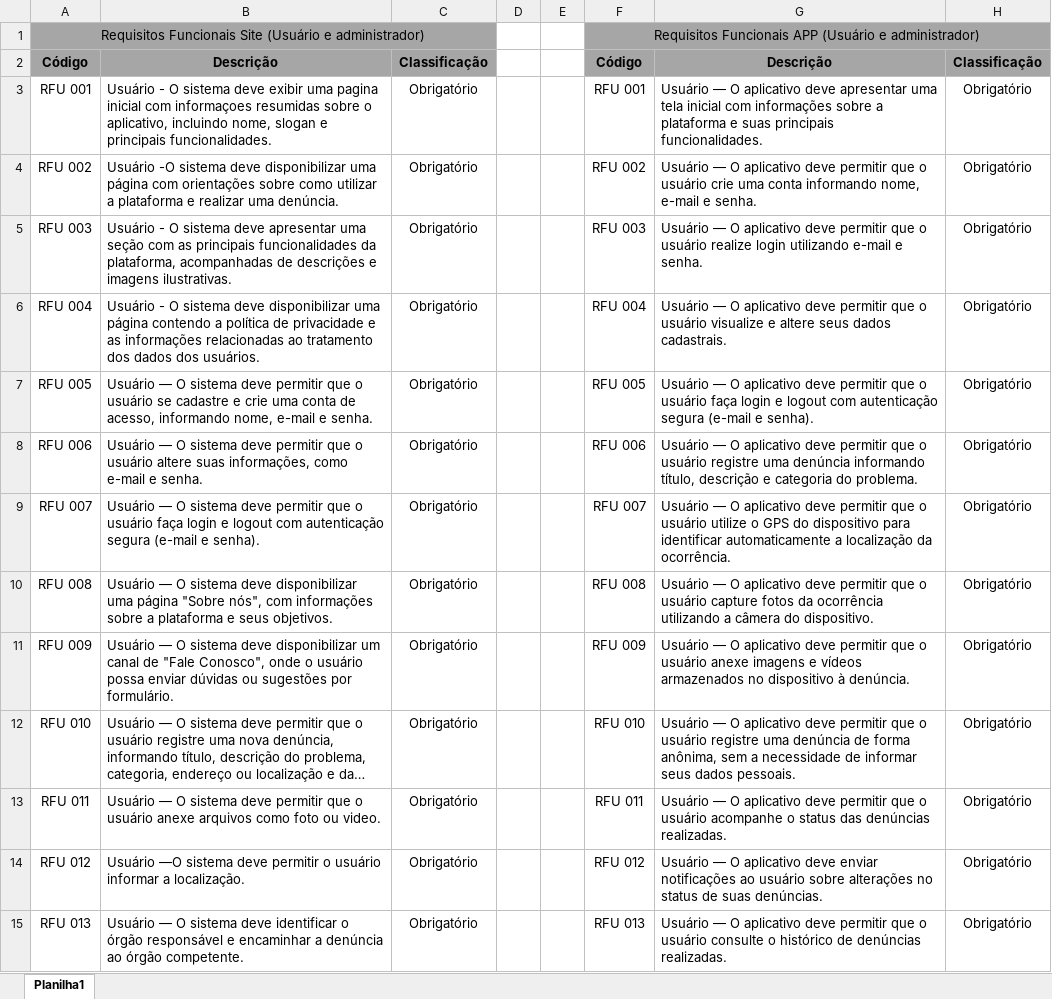
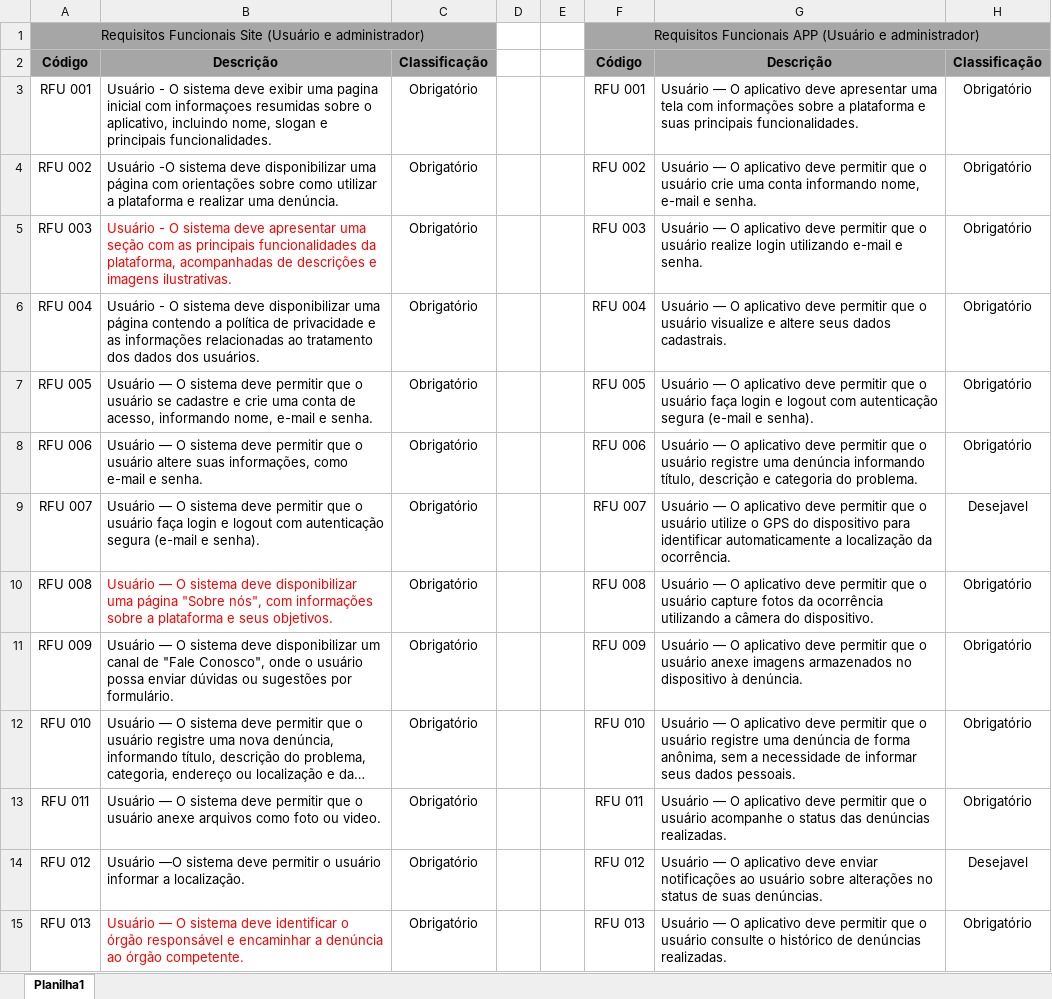
Before and after one commit to ValterRibeiro1994/tcc-etec, an Excel workbook: tcc-documentacao/Planejamento/Requisitos/requisitos-denuncias-urbanas.xlsx, sheet Planilha1, drawn as a sheet; only a part is shown; long unchanged cells end in …; values as stored, in another font and other column widths than the file's, no borders; the diff covers the shown part only; the diff names each change by its address in the sheet, - before the commit and + after, or states it on an @@ line.

```diff
--- a/tcc-documentacao/Planejamento/Requisitos/requisitos-denuncias-urbanas.xlsx (sheet Planilha1)
+++ b/tcc-documentacao/Planejamento/Requisitos/requisitos-denuncias-urbanas.xlsx (sheet Planilha1)
-G3: …uma tela inicial com informações…
+G3: …uma tela com informações…
-B5 text colour: black
+B5 text colour: #FF0000
-H9: Obrigatório
+H9: Desejavel
-B10 text colour: black
+B10 text colour: #FF0000
-G11: …anexe imagens e vídeos armazenados no…
+G11: …anexe imagens armazenados no…
-H14: Obrigatório
+H14: Desejavel
-B15 text colour: black
+B15 text colour: #FF0000
```
Also changed, not shown: 2 edited cells and cell formats elsewhere in this sheet, tcc-documentacao/Planejamento/planilhas/horas-trabalhadas-tcc.xlsx, 1 other file.
